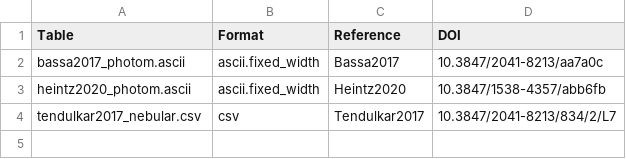
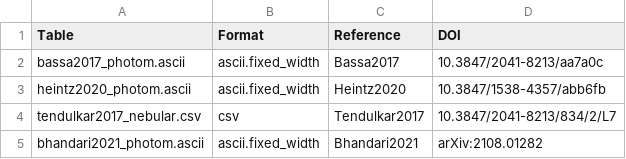
Before and after one commit to FRBs/FRB, a CSV file: frb/data/Galaxies/Literature/all_refs.csv, drawn as a sheet; the diff names each change by its address in the sheet, - before the commit and + after, or states it on an @@ line.

```diff
--- a/frb/data/Galaxies/Literature/all_refs.csv
+++ b/frb/data/Galaxies/Literature/all_refs.csv
+row 5: bhandari2021_photom.ascii | ascii.fixed_width | Bhandari2021 | arXiv:2108.01282
```
Also changed, not shown: 20 other files.
